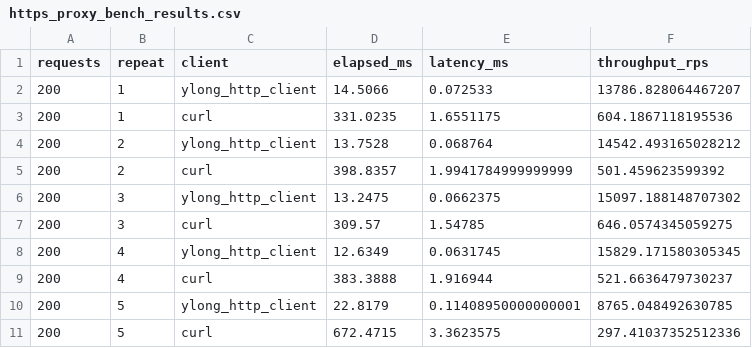
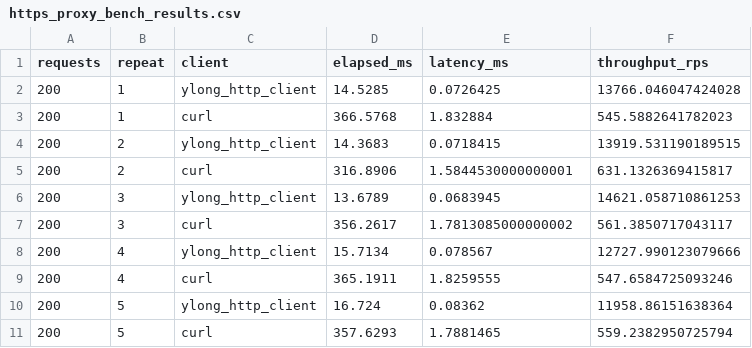
Before and after one commit to zane0454/rust_ylong_http, a CSV file: docs/benchmarks/results/https_proxy_bench_results.csv, drawn as a sheet; only a part is shown; the diff covers the shown part only.

```diff
--- a/docs/benchmarks/results/https_proxy_bench_results.csv
+++ b/docs/benchmarks/results/https_proxy_bench_results.csv
@@ -1,11 +1,11 @@
 requests,repeat,client,elapsed_ms,latency_ms,throughput_rps
-200,1,ylong_http_client,14.5066,0.072533,13786.828064467207
-200,1,curl,331.0235,1.6551175,604.1867118195536
-200,2,ylong_http_client,13.7528,0.068764,14542.493165028212
-200,2,curl,398.8357,1.9941784999999999,501.459623599392
-200,3,ylong_http_client,13.2475,0.0662375,15097.188148707302
-200,3,curl,309.57,1.54785,646.0574345059275
-200,4,ylong_http_client,12.6349,0.0631745,15829.171580305345
-200,4,curl,383.3888,1.916944,521.6636479730237
-200,5,ylong_http_client,22.8179,0.11408950000000001,8765.048492630785
-200,5,curl,672.4715,3.3623575,297.41037352512336
+200,1,ylong_http_client,14.5285,0.0726425,13766.046047424028
+200,1,curl,366.5768,1.832884,545.5882641782023
+200,2,ylong_http_client,14.3683,0.0718415,13919.531190189515
+200,2,curl,316.8906,1.5844530000000001,631.1326369415817
+200,3,ylong_http_client,13.6789,0.0683945,14621.058710861253
+200,3,curl,356.2617,1.7813085000000002,561.3850717043117
+200,4,ylong_http_client,15.7134,0.078567,12727.990123079666
+200,4,curl,365.1911,1.8259555,547.6584725093246
+200,5,ylong_http_client,16.724,0.08362,11958.86151638364
+200,5,curl,357.6293,1.7881465,559.2382950725794
```
Also changed, not shown: 60 edited cells elsewhere in this file, docs/benchmarks/results/https_proxy_bench_summary.csv, 9 other files.
